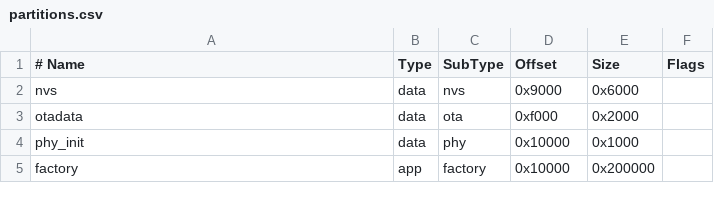
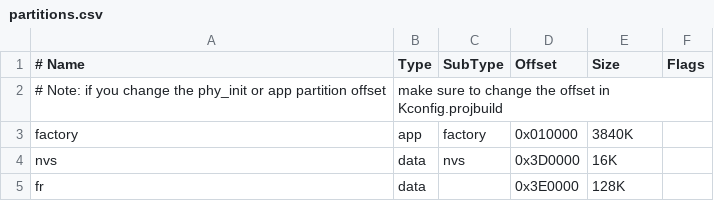
Before and after one commit to MorpKnight/-, a CSV file: model_deployment/partitions.csv, drawn as a sheet.

```diff
--- a/model_deployment/partitions.csv
+++ b/model_deployment/partitions.csv
@@ -1,5 +1,5 @@
 # Name,   Type, SubType, Offset,  Size, Flags
-nvs,      data, nvs,     0x9000,  0x6000,
-otadata,  data, ota,     0xf000,  0x2000,
-phy_init, data, phy,     0x10000, 0x1000,
-factory,  app,  factory, 0x10000, 0x200000,
+# Note: if you change the phy_init or app partition offset, make sure to change the offset in Kconfig.projbuild
+factory, app,  factory, 0x010000, 3840K
+nvs,     data, nvs,     0x3D0000, 16K
+fr,      data,   ,      0x3E0000, 128K
```
Also changed, not shown: 40 other files.
